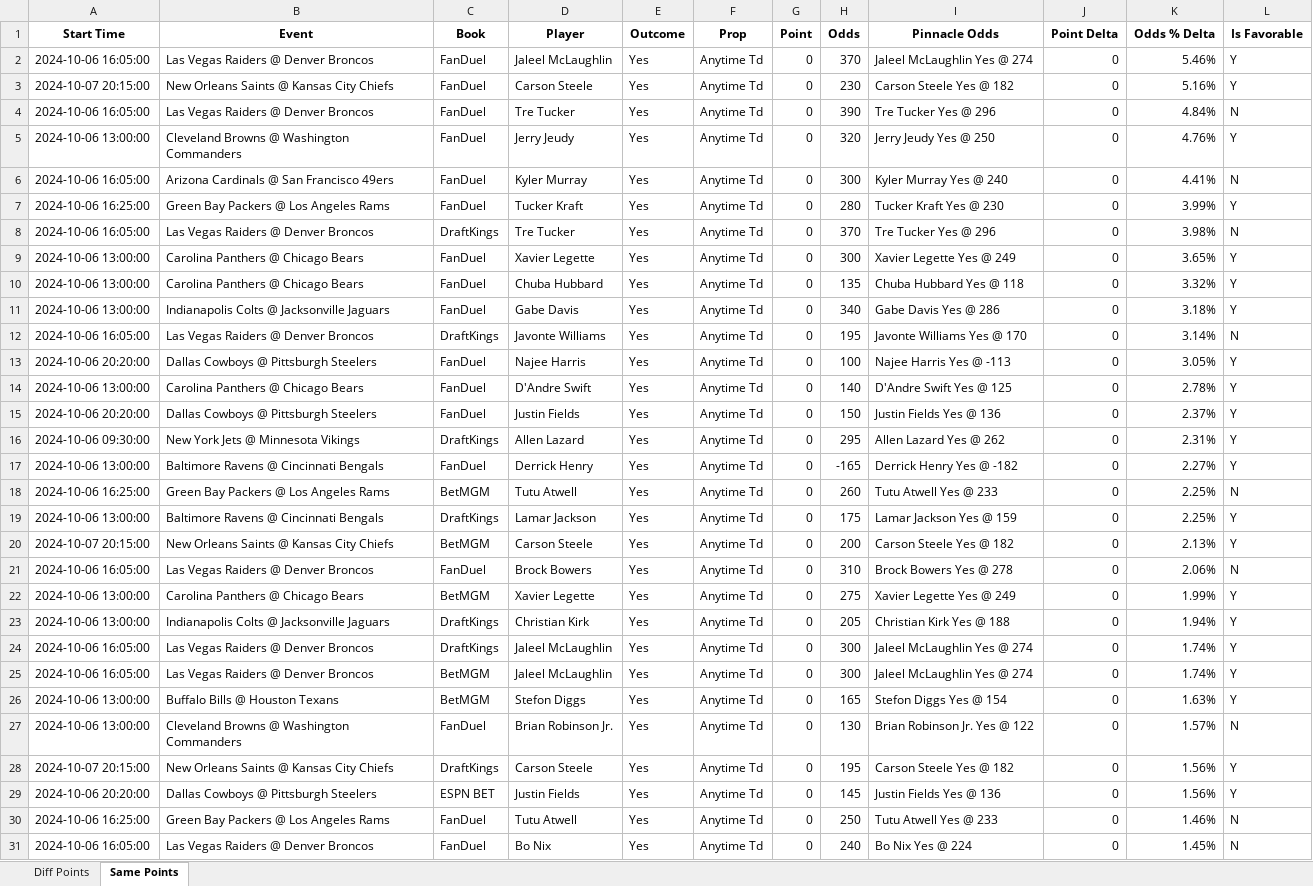
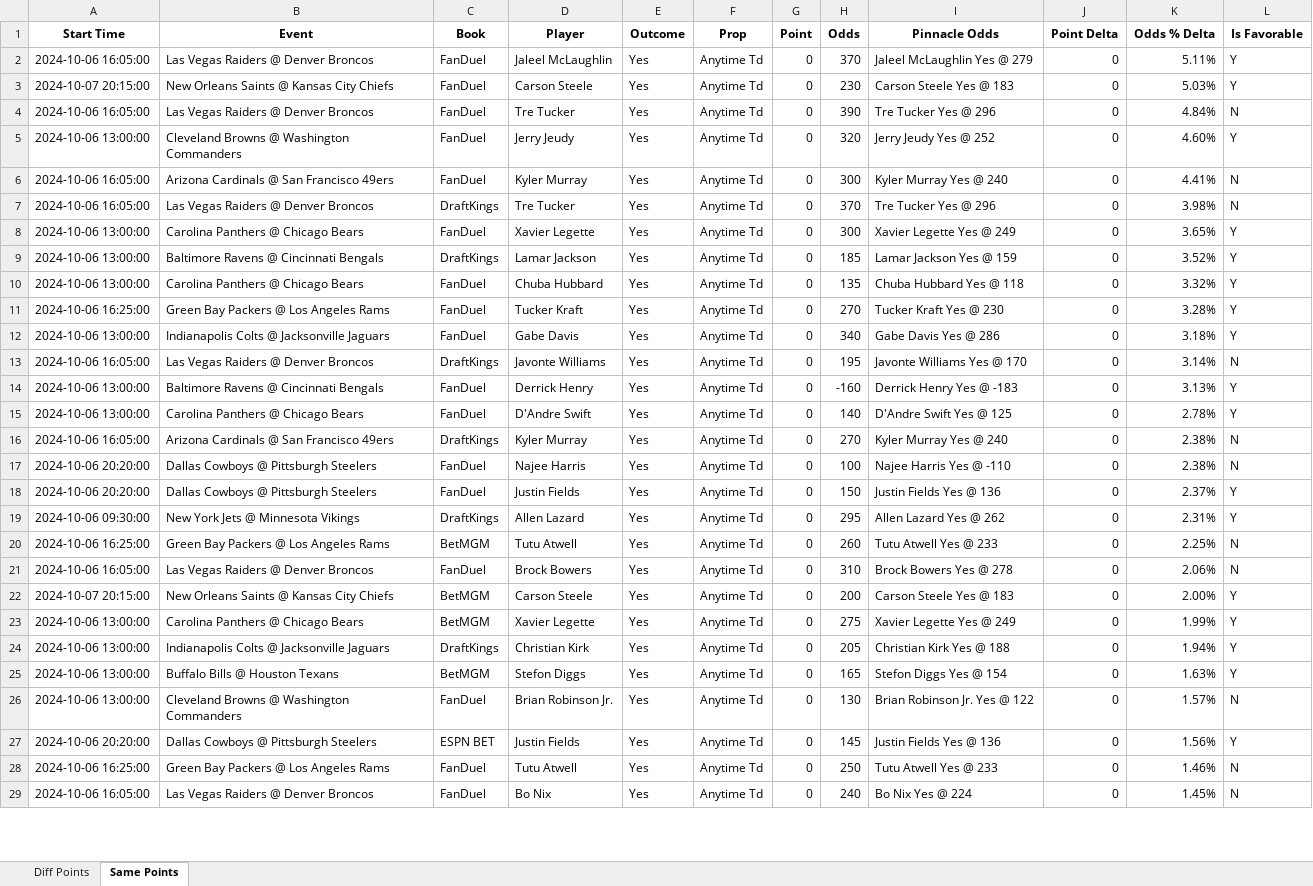
Before and after one commit to rahulShahCode/player-props-scraper, an Excel workbook: player_props.xlsx, sheet Same Points, drawn as a sheet; only a part is shown; values as stored, in another font and other column widths than the file's, no borders; removed rows and columns are numbered as before the commit, all else as after; the diff covers the shown part only; the diff names each change by its address in the sheet, - before the commit and + after, or states it on an @@ line.

```diff
--- a/player_props.xlsx (sheet Same Points)
+++ b/player_props.xlsx (sheet Same Points)
-I2 (Pinnacle Odds): Jaleel McLaughlin Yes @ 274
+I2 (Pinnacle Odds): Jaleel McLaughlin Yes @ 279
-K2 (Odds % Delta): 5.46%
+K2 (Odds % Delta): 5.11%
-I3 (Pinnacle Odds): Carson Steele Yes @ 182
+I3 (Pinnacle Odds): Carson Steele Yes @ 183
-K3 (Odds % Delta): 5.16%
+K3 (Odds % Delta): 5.03%
-I5 (Pinnacle Odds): Jerry Jeudy Yes @ 250
+I5 (Pinnacle Odds): Jerry Jeudy Yes @ 252
-K5 (Odds % Delta): 4.76%
+K5 (Odds % Delta): 4.60%
-row 7: 2024-10-06 16:25:00 | Green Bay Packers @ Los Angeles Rams | FanDuel | Tucker Kraft | Yes | Anytime Td | 0 | 280 | Tucker Kraft Yes @ 230 | 0 | 3.99% | Y
+row 9: 2024-10-06 13:00:00 | Baltimore Ravens @ Cincinnati Bengals | DraftKings | Lamar Jackson | Yes | Anytime Td | 0 | 185 | Lamar Jackson Yes @ 159 | 0 | 3.52% | Y
+row 11: 2024-10-06 16:25:00 | Green Bay Packers @ Los Angeles Rams | FanDuel | Tucker Kraft | Yes | Anytime Td | 0 | 270 | Tucker Kraft Yes @ 230 | 0 | 3.28% | Y
-A14 (Start Time): 2024-10-06 20:20:00
+A14 (Start Time): 2024-10-06 13:00:00
-B14 (Event): Dallas Cowboys @ Pittsburgh Steelers
+B14 (Event): Baltimore Ravens @ Cincinnati Bengals
-D14 (Player): Najee Harris
+D14 (Player): Derrick Henry
-H14 (Odds): 100
+H14 (Odds): -160
-I14 (Pinnacle Odds): Najee Harris Yes @ -113
+I14 (Pinnacle Odds): Derrick Henry Yes @ -183
-K14 (Odds % Delta): 3.05%
+K14 (Odds % Delta): 3.13%
+row 16: 2024-10-06 16:05:00 | Arizona Cardinals @ San Francisco 49ers | DraftKings | Kyler Murray | Yes | Anytime Td | 0 | 270 | Kyler Murray Yes @ 240 | 0 | 2.38% | N
+row 17: 2024-10-06 20:20:00 | Dallas Cowboys @ Pittsburgh Steelers | FanDuel | Najee Harris | Yes | Anytime Td | 0 | 100 | Najee Harris Yes @ -110 | 0 | 2.38% | N
-row 17: 2024-10-06 13:00:00 | Baltimore Ravens @ Cincinnati Bengals | FanDuel | Derrick Henry | Yes | Anytime Td | 0 | -165 | Derrick Henry Yes @ -182 | 0 | 2.27% | Y
-row 19: 2024-10-06 13:00:00 | Baltimore Ravens @ Cincinnati Bengals | DraftKings | Lamar Jackson | Yes | Anytime Td | 0 | 175 | Lamar Jackson Yes @ 159 | 0 | 2.25% | Y
-row 20: 2024-10-07 20:15:00 | New Orleans Saints @ Kansas City Chiefs | BetMGM | Carson Steele | Yes | Anytime Td | 0 | 200 | Carson Steele Yes @ 182 | 0 | 2.13% | Y
+row 22: 2024-10-07 20:15:00 | New Orleans Saints @ Kansas City Chiefs | BetMGM | Carson Steele | Yes | Anytime Td | 0 | 200 | Carson Steele Yes @ 183 | 0 | 2.00% | Y
-row 24: 2024-10-06 16:05:00 | Las Vegas Raiders @ Denver Broncos | DraftKings | Jaleel McLaughlin | Yes | Anytime Td | 0 | 300 | Jaleel McLaughlin Yes @ 274 | 0 | 1.74% | Y
-row 25: 2024-10-06 16:05:00 | Las Vegas Raiders @ Denver Broncos | BetMGM | Jaleel McLaughlin | Yes | Anytime Td | 0 | 300 | Jaleel McLaughlin Yes @ 274 | 0 | 1.74% | Y
-row 28: 2024-10-07 20:15:00 | New Orleans Saints @ Kansas City Chiefs | DraftKings | Carson Steele | Yes | Anytime Td | 0 | 195 | Carson Steele Yes @ 182 | 0 | 1.56% | Y
```
Also changed, not shown: 5 added rows elsewhere in this sheet, sheet Diff Points, 2 other files.
